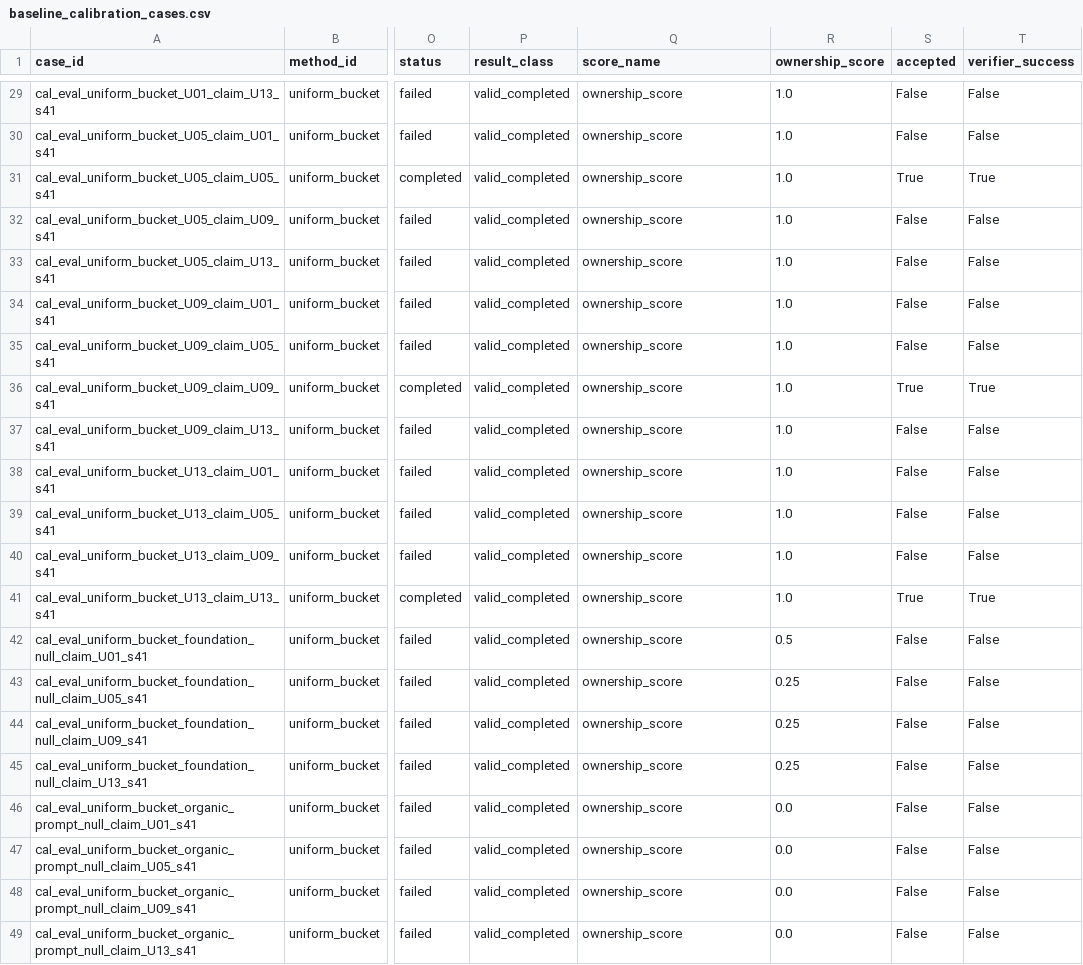
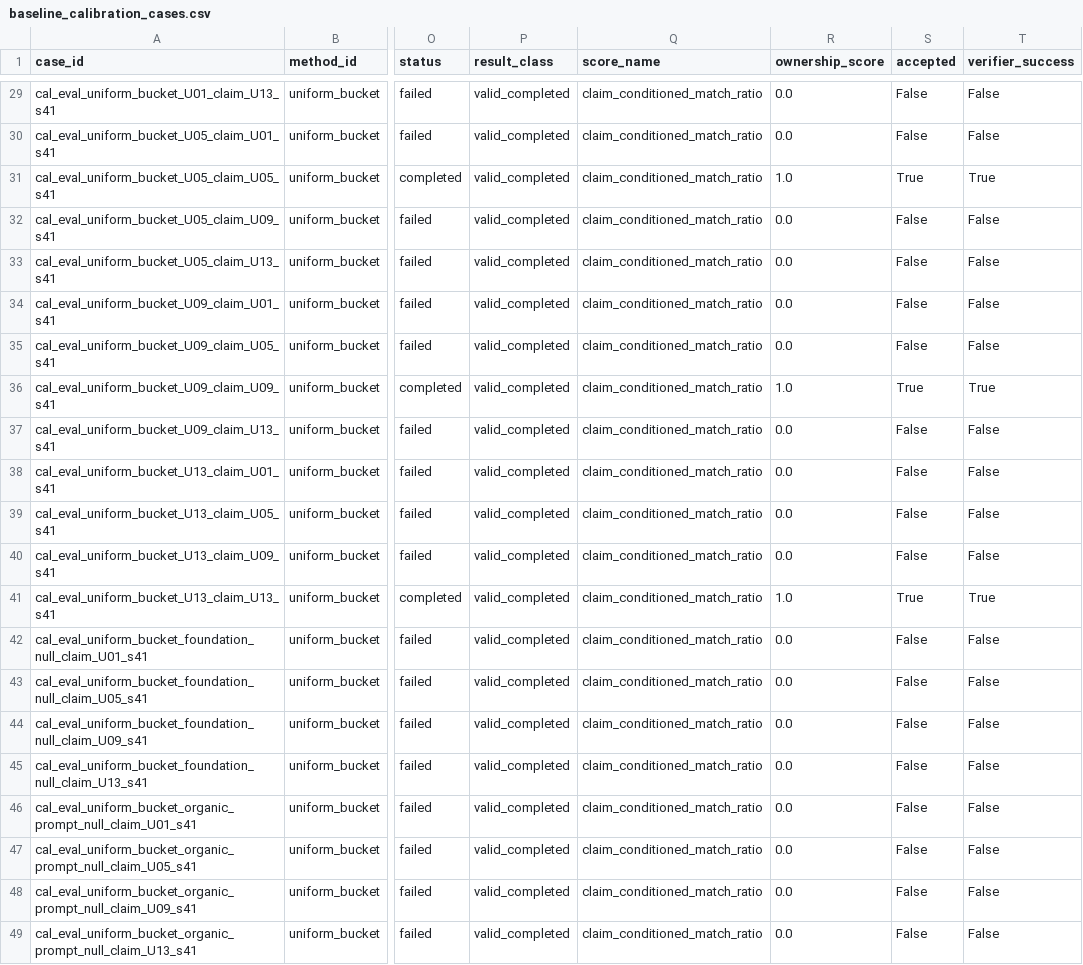
Before and after one commit to cook1e-0707/tokenizer-evidence, a CSV file: results/tables/baseline_calibration_cases.csv, drawn as a sheet; only a part is shown, gaps mark what is left out; the diff covers the shown part only; the diff names each change by its address in the sheet, - before the commit and + after, or states it on an @@ line.

Commit message:
Rebuild baseline calibration with claim-conditioned scores

```diff
--- a/results/tables/baseline_calibration_cases.csv
+++ b/results/tables/baseline_calibration_cases.csv
-Q29:Q49 (score_name): ownership_score
+Q29:Q49 (score_name): claim_conditioned_match_ratio
-R29:R30 (ownership_score): 1.0
+R29:R30 (ownership_score): 0.0
-R32:R35 (ownership_score): 1.0
+R32:R35 (ownership_score): 0.0
-R37:R40 (ownership_score): 1.0
+R37:R40 (ownership_score): 0.0
-R42 (ownership_score): 0.5
+R42 (ownership_score): 0.0
-R43:R45 (ownership_score): 0.25
+R43:R45 (ownership_score): 0.0
```
Also changed, not shown: 45 edited cells elsewhere in this file, results/tables/baseline_far_summary.csv, 1 other file.
